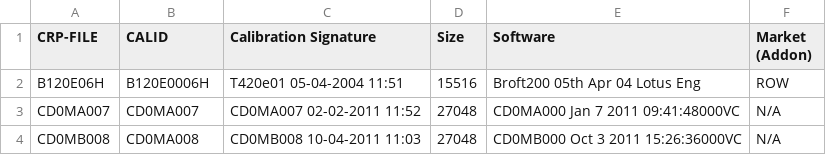
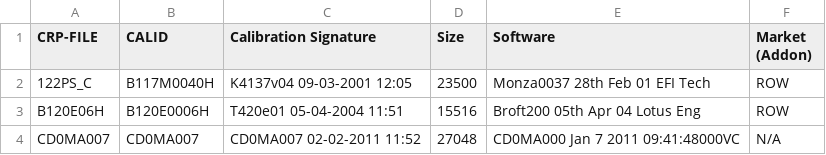
Before and after one commit to Alcantor/LotusECU-T4e, a CSV file: documentation/Usage/T4-T6-Application.csv, drawn as a sheet; only a part is shown; the shorter side is filled out with more unchanged rows; the diff names each change by its address in the sheet, - before the commit and + after, or states it on an @@ line.

```diff
--- a/documentation/Usage/T4-T6-Application.csv
+++ b/documentation/Usage/T4-T6-Application.csv
+row 2: 122PS_C | B117M0040H | K4137v04 09-03-2001 12:05 | 23500 | Monza0037 28th Feb 01 EFI Tech | ROW
```
Also changed, not shown: 9 other files.
